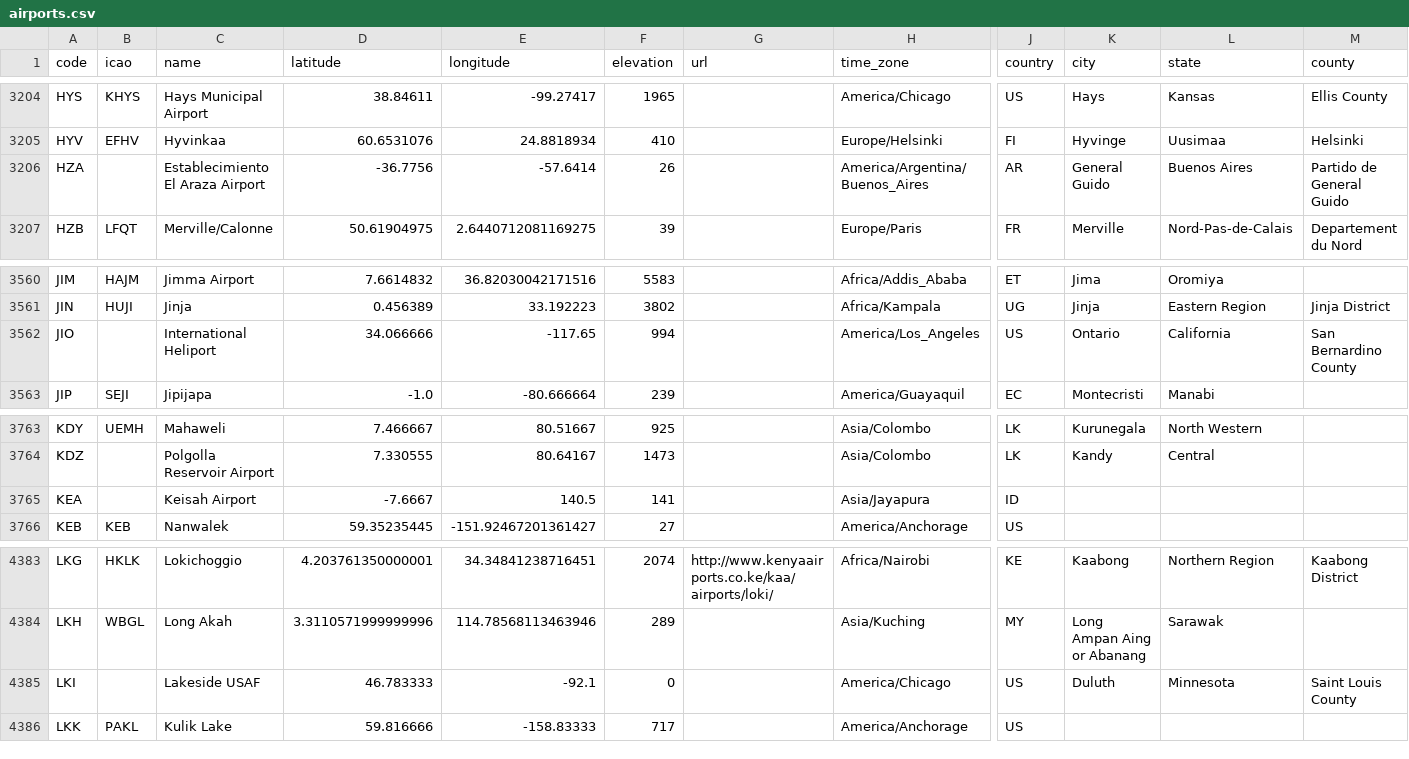
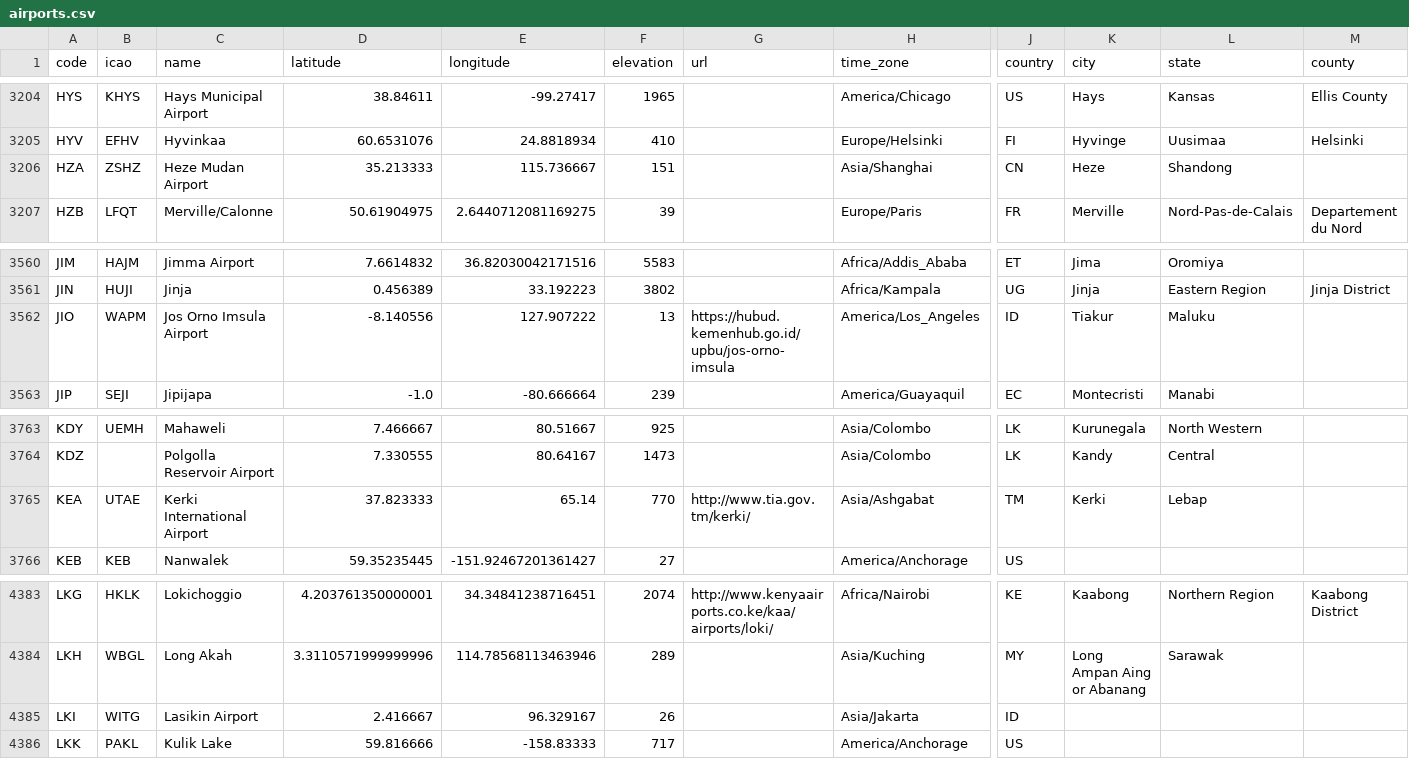
Before and after one commit to lxndrblz/Airports, a CSV file: airports.csv, drawn as a sheet; only a part is shown, gaps mark what is left out; the diff covers the shown part only; the diff names each change by its address in the sheet, - before the commit and + after, or states it on an @@ line.

Commit message:
fix: update incorrect airport details (#827)
fix: update incorrect airport details: AIP, CDE, CQW, HGI, HMS, HZA, JIO, KEA, LKI, RIZ, SWL, TRT, WGN, YLX, YSQ

```diff
--- a/airports.csv
+++ b/airports.csv
-B3206 (icao): (empty)
+B3206 (icao): ZSHZ
-C3206 (name): Establecimiento El Araza Airport
+C3206 (name): Heze Mudan Airport
-D3206 (latitude): -36.7756
+D3206 (latitude): 35.213333
-E3206 (longitude): -57.6414
+E3206 (longitude): 115.736667
-F3206 (elevation): 26
+F3206 (elevation): 151
-H3206 (time_zone): America/Argentina/Buenos_Aires
+H3206 (time_zone): Asia/Shanghai
-J3206 (country): AR
+J3206 (country): CN
-K3206 (city): General Guido
+K3206 (city): Heze
-L3206 (state): Buenos Aires
+L3206 (state): Shandong
-M3206 (county): Partido de General Guido
+M3206 (county): (empty)
-B3562 (icao): (empty)
+B3562 (icao): WAPM
-C3562 (name): International Heliport
+C3562 (name): Jos Orno Imsula Airport
-D3562 (latitude): 34.066666
+D3562 (latitude): -8.140556
-E3562 (longitude): -117.65
+E3562 (longitude): 127.907222
-F3562 (elevation): 994
+F3562 (elevation): 13
-G3562 (url): (empty)
+G3562 (url): https://hubud.kemenhub.go.id/upbu/jos-orno-imsula
-J3562 (country): US
+J3562 (country): ID
-K3562 (city): Ontario
+K3562 (city): Tiakur
-L3562 (state): California
+L3562 (state): Maluku
-M3562 (county): San Bernardino County
+M3562 (county): (empty)
-B3765 (icao): (empty)
+B3765 (icao): UTAE
-C3765 (name): Keisah Airport
+C3765 (name): Kerki International Airport
-D3765 (latitude): -7.6667
+D3765 (latitude): 37.823333
-E3765 (longitude): 140.5
+E3765 (longitude): 65.14
-F3765 (elevation): 141
+F3765 (elevation): 770
-G3765 (url): (empty)
+G3765 (url): http://www.tia.gov.tm/kerki/
-H3765 (time_zone): Asia/Jayapura
+H3765 (time_zone): Asia/Ashgabat
-J3765 (country): ID
+J3765 (country): TM
-K3765 (city): (empty)
+K3765 (city): Kerki
-L3765 (state): (empty)
+L3765 (state): Lebap
-B4385 (icao): (empty)
+B4385 (icao): WITG
-C4385 (name): Lakeside USAF
+C4385 (name): Lasikin Airport
-D4385 (latitude): 46.783333
+D4385 (latitude): 2.416667
-E4385 (longitude): -92.1
+E4385 (longitude): 96.329167
-F4385 (elevation): 0
+F4385 (elevation): 26
-H4385 (time_zone): America/Chicago
+H4385 (time_zone): Asia/Jakarta
-J4385 (country): US
+J4385 (country): ID
-K4385 (city): Duluth
+K4385 (city): (empty)
-L4385 (state): Minnesota
+L4385 (state): (empty)
-M4385 (county): Saint Louis County
+M4385 (county): (empty)
```
Also changed, not shown: 105 edited cells elsewhere in this file.
